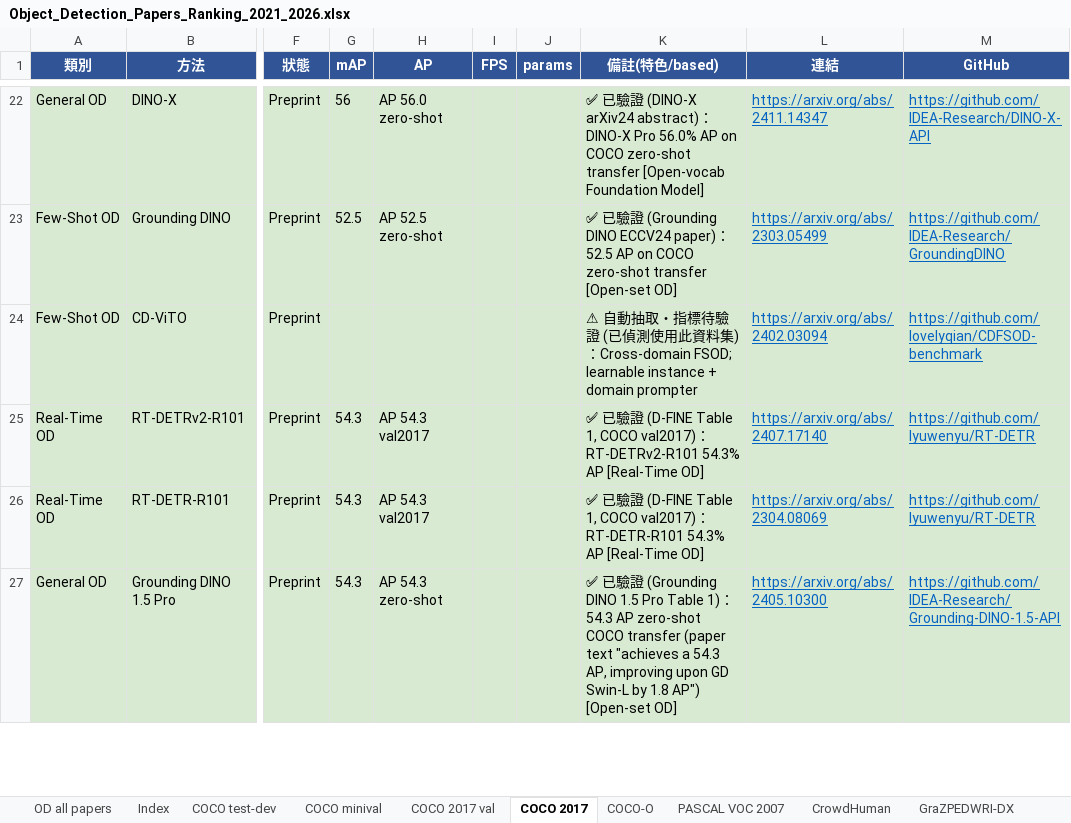
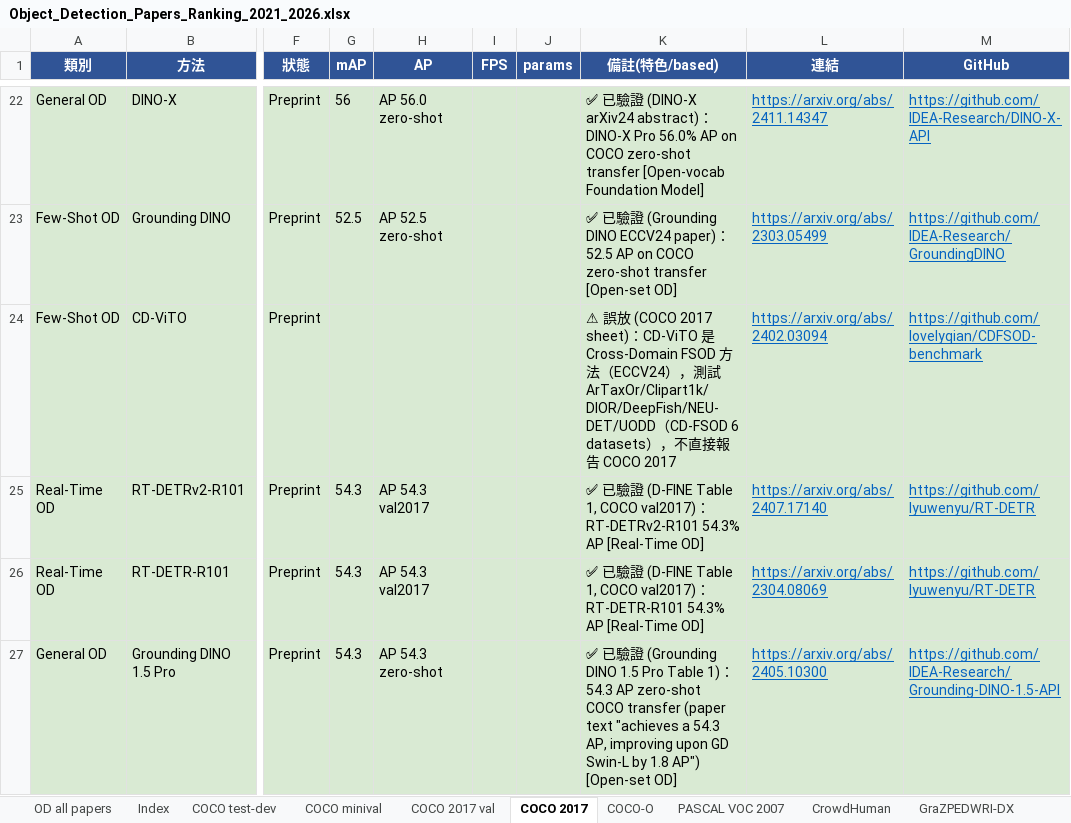
Before and after one commit to 112378074/NTUT-IVI-Lab--SOTA-Literature-Viewer, an Excel workbook: Object_Detection_Papers_Ranking_2021_2026.xlsx, sheet COCO 2017, drawn as a sheet; only a part is shown, gaps mark what is left out; values as stored, in another font and other column widths than the file's, no borders; the diff covers the shown part only; the diff names each change by its address in the sheet, - before the commit and + after, or states it on an @@ line.

```diff
--- a/Object_Detection_Papers_Ranking_2021_2026.xlsx (sheet COCO 2017)
+++ b/Object_Detection_Papers_Ranking_2021_2026.xlsx (sheet COCO 2017)
-K24 (備註(特色/based)): ⚠ 自動抽取・指標待驗證 (已偵測使用此資料集)：Cross-domain FSOD; learnable instance + domain prompter
+K24 (備註(特色/based)): ⚠ 誤放 (COCO 2017 sheet)：CD-ViTO 是 Cross-Domain FSOD 方法（ECCV24），測試 ArTaxOr/Clipart1k/DIOR/DeepFish/NEU-DET/UODD（CD-FSOD 6 datasets），不直接報告 COCO 2017
```
Also changed, not shown: 17 edited cells elsewhere in this sheet, 2 other files.
